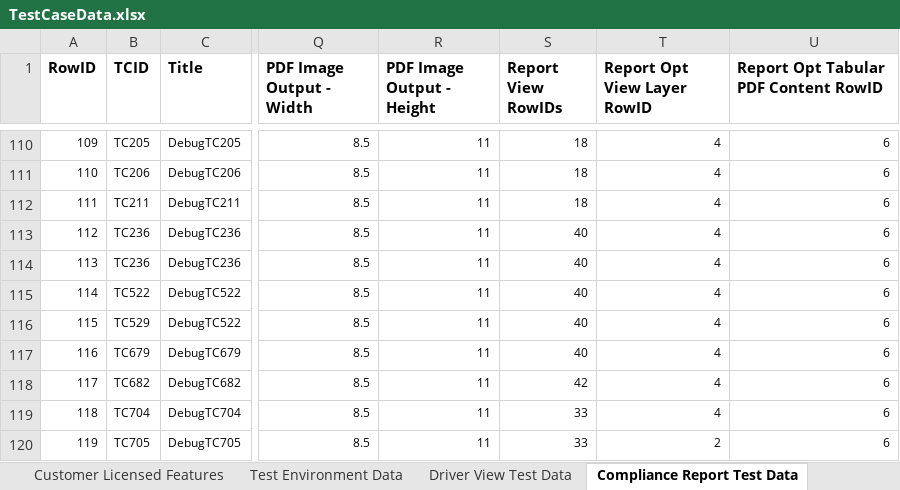
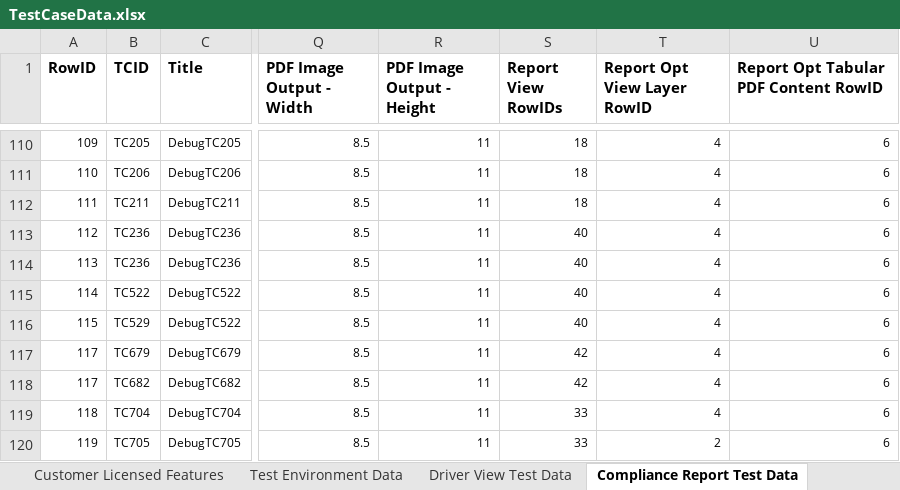
Before and after one commit to SXiang/JUnitWebTest, an Excel workbook: selenium-wd/data/TestCaseData.xlsx, sheet Compliance Report Test Data, drawn as a sheet; only a part is shown, gaps mark what is left out; values as stored, in another font and other column widths than the file's, no borders; the diff names each change by its address in the sheet, - before the commit and + after, or states it on an @@ line.

Commit message:
fixed bugs in compliance report tests - Set VIII

```diff
--- a/selenium-wd/data/TestCaseData.xlsx (sheet Compliance Report Test Data)
+++ b/selenium-wd/data/TestCaseData.xlsx (sheet Compliance Report Test Data)
-A117 (RowID): 116
+A117 (RowID): 117
-S117 (Report View RowIDs): 40
+S117 (Report View RowIDs): 42
```
Also changed, not shown: 6 other files.
